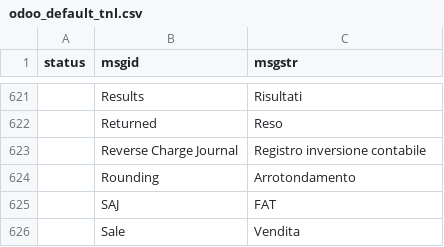
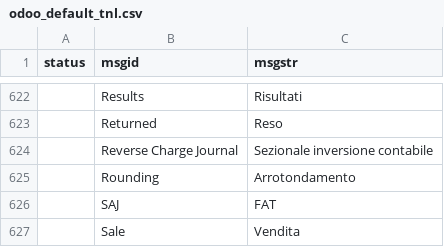
Before and after one commit to zeroincombenze/tools, a CSV file: odoo_default_tnl.csv, drawn as a sheet; only a part is shown, gaps mark what is left out; the diff covers the shown part only.

```diff
--- a/odoo_default_tnl.csv
+++ b/odoo_default_tnl.csv
@@ -622,3 +623,3 @@ status	msgid	msgstr
 	Returned	Reso
-	Reverse Charge Journal	Registro inversione contabile
+	Reverse Charge Journal	Sezionale inversione contabile
 	Rounding	Arrotondamento
```
Also changed, not shown: 3 added rows and 12 edited cells elsewhere in this file, 4 other files.
